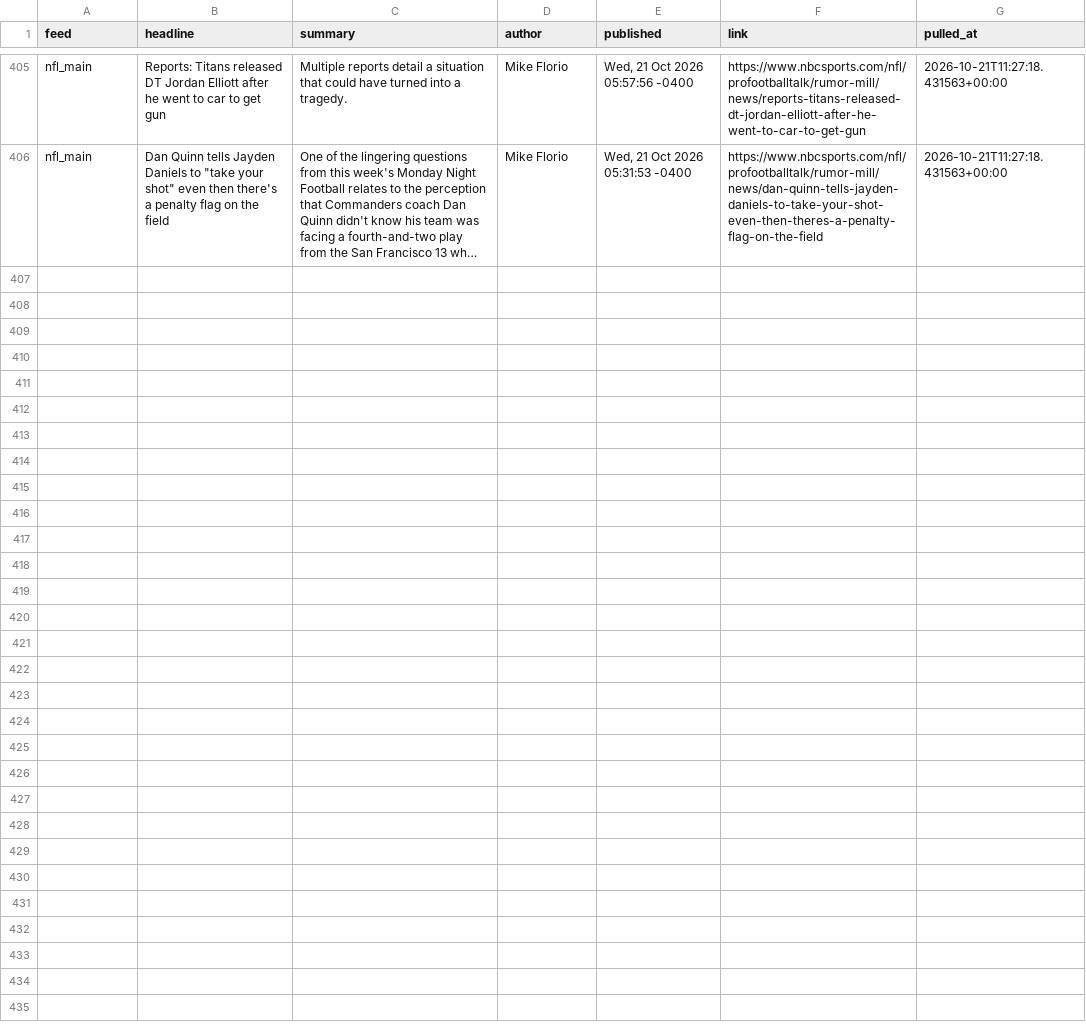
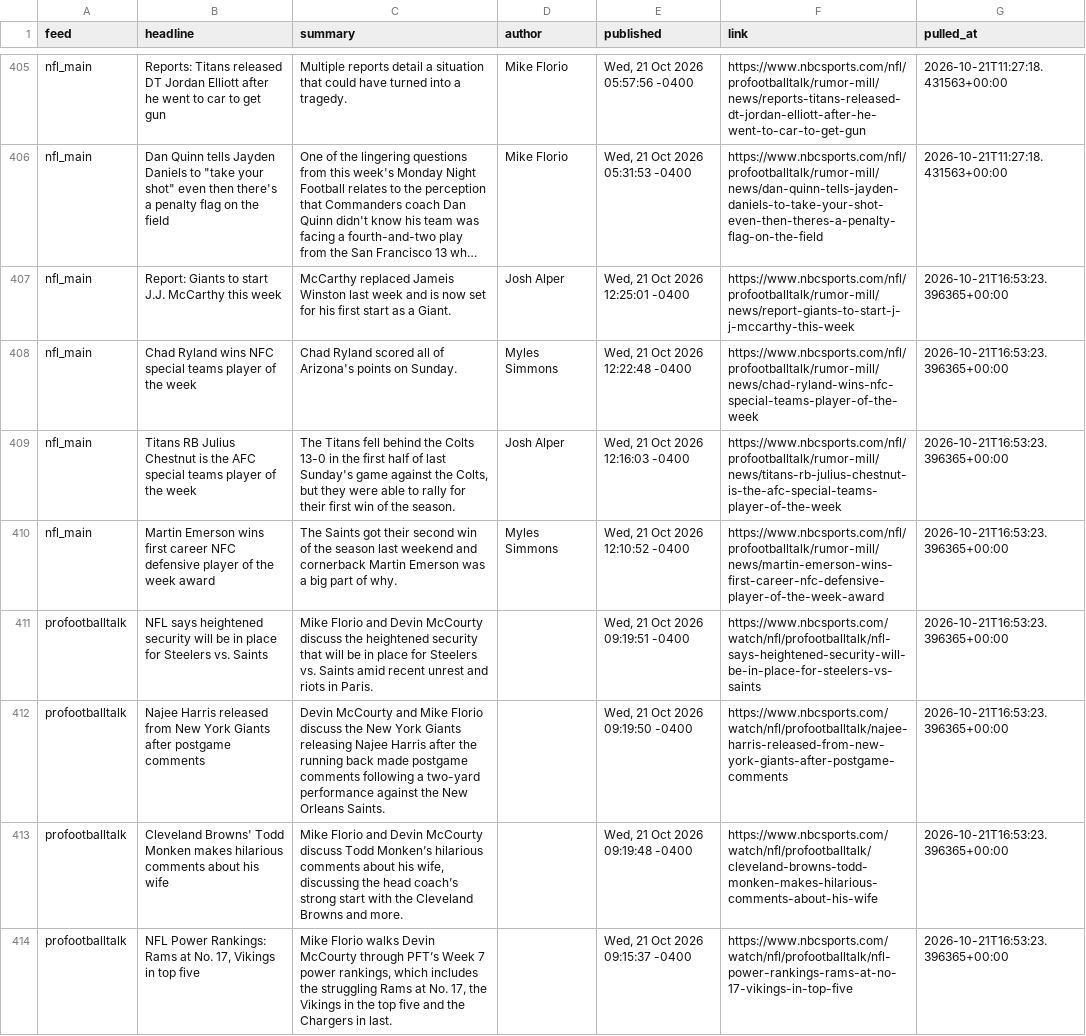
Before and after one commit to alexanderseaney-sketch/ParlayModel, a CSV file: data/raw/nbcsports_news.csv, drawn as a sheet; only a part is shown, gaps mark what is left out; long unchanged cells end in …; the diff names each change by its address in the sheet, - before the commit and + after, or states it on an @@ line.

```diff
--- a/data/raw/nbcsports_news.csv
+++ b/data/raw/nbcsports_news.csv
+row 407: nfl_main | Report: Giants to start J.J. McCarthy this week | McCarthy replaced Jameis Winston last week and is now set for his first start as a Giant. | Josh Alper | Wed, 21 Oct 2026 12:25:01 -0400 | https://www.nbcsports.com/nfl/profootballtalk/rumor-mill/news/report-giants-to-start-j-j-mccarthy-this-week | 2026-10-21T16:53:23.396365+00:00
+row 408: nfl_main | Chad Ryland wins NFC special teams player of the week | Chad Ryland scored all of Arizona's points on Sunday. | Myles Simmons | Wed, 21 Oct 2026 12:22:48 -0400 | https://www.nbcsports.com/nfl/profootballtalk/rumor-mill/news/chad-ryland-wins-nfc-special-teams-player-of-the-week | 2026-10-21T16:53:23.396365+00:00
+row 409: nfl_main | Titans RB Julius Chestnut is the AFC special teams player of the week | The Titans fell behind the Colts 13-0 in the first half of last Sunday's game against the Colts, but they were able to rally for their first win of the season. | Josh Alper | Wed, 21 Oct 2026 12:16:03 -0400 | https://www.nbcsports.com/nfl/profootballtalk/rumor-mill/news/titans-rb-julius-chestnut-is-the-afc-special-teams-player-of-the-week | 2026-10-21T16:53:23.396365+00:00
+row 410: nfl_main | Martin Emerson wins first career NFC defensive player of the week award | The Saints got their second win of the season last weekend and cornerback Martin Emerson was a big part of why. | Myles Simmons | Wed, 21 Oct 2026 12:10:52 -0400 | https://www.nbcsports.com/nfl/profootballtalk/rumor-mill/news/martin-emerson-wins-first-career-nfc-defensive-player-of-the-week-award | 2026-10-21T16:53:23.396365+00:00
+row 411: profootballtalk | NFL says heightened security will be in place for Steelers vs. Saints | Mike Florio and Devin McCourty discuss the heightened security that will be in place for Steelers vs. Saints amid recent unrest and riots in Paris. |  | Wed, 21 Oct 2026 09:19:51 -0400 | https://www.nbcsports.com/watch/nfl/profootballtalk/nfl-says-heightened-security-will-be-in-place-for-steelers-vs-saints | 2026-10-21T16:53:23.396365+00:00
+row 412: profootballtalk | Najee Harris released from New York Giants after postgame comments | Devin McCourty and Mike Florio discuss the New York Giants releasing Najee Harris after the running back made postgame comments following a two-yard performance against the New Orleans Saints. |  | Wed, 21 Oct 2026 09:19:50 -0400 | https://www.nbcsports.com/watch/nfl/profootballtalk/najee-harris-released-from-new-york-giants-after-postgame-comments | 2026-10-21T16:53:23.396365+00:00
+row 413: profootballtalk | Cleveland Browns' Todd Monken makes hilarious comments about his wife | Mike Florio and Devin McCourty discuss Todd Monken’s hilarious comments about his wife, discussing the head coach’s strong start with the Cleveland Browns and more. |  | Wed, 21 Oct 2026 09:19:48 -0400 | https://www.nbcsports.com/watch/nfl/profootballtalk/cleveland-browns-todd-monken-makes-hilarious-comments-about-his-wife | 2026-10-21T16:53:23.396365+00:00
+row 414: profootballtalk | NFL Power Rankings: Rams at No. 17, Vikings in top five | Mike Florio walks Devin McCourty through PFT’s Week 7 power rankings, which includes the struggling Rams at No. 17, the Vikings in the top five and the Chargers in last. |  | Wed, 21 Oct 2026 09:15:37 -0400 | https://www.nbcsports.com/watch/nfl/profootballtalk/nfl-power-rankings-rams-at-no-17-vikings-in-top-five | 2026-10-21T16:53:23.396365+00:00
```
Also changed, not shown: data/raw/footballguys_depth.csv, data/raw/nfl_rosters.csv, 14 other files.
